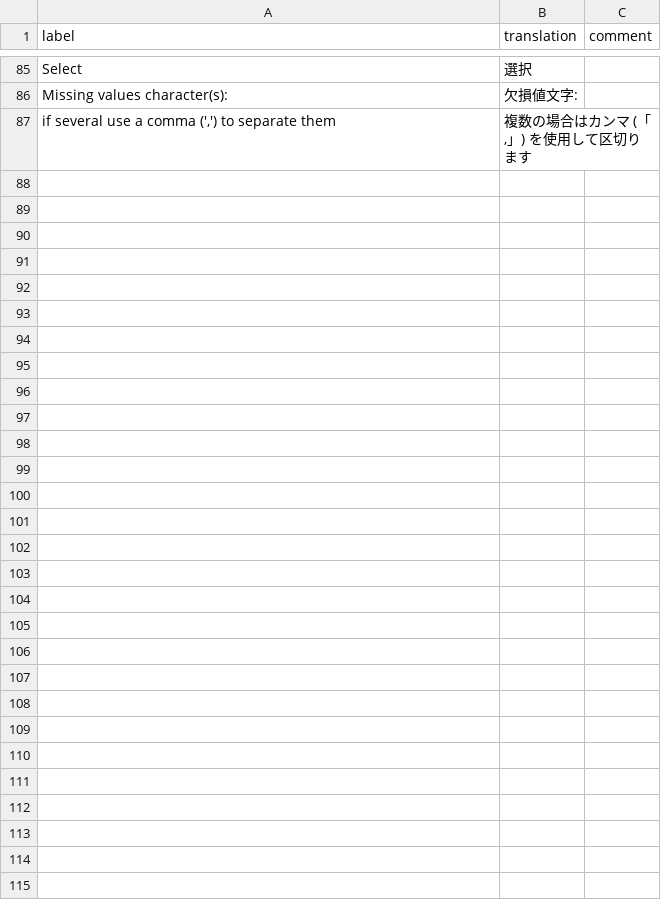
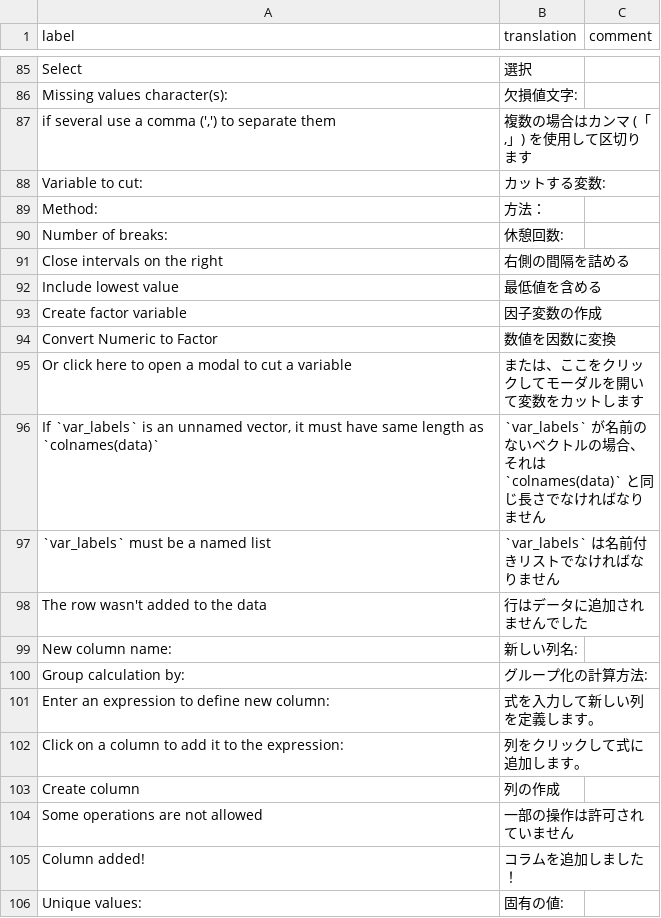
Before and after one commit to dreamRs/datamods, a CSV file: inst/i18n/ja.csv, drawn as a sheet; only a part is shown, gaps mark what is left out; the diff covers the shown part only.

```diff
--- a/inst/i18n/ja.csv
+++ b/inst/i18n/ja.csv
@@ -88 +88,20 @@ label,translation,comment
 "if several use a comma (',') to separate them","複数の場合はカンマ (「,」) を使用して区切ります"
+"Variable to cut:","カットする変数:"
+"Method:","方法："
+"Number of breaks:","休憩回数:"
+"Close intervals on the right","右側の間隔を詰める"
+"Include lowest value","最低値を含める"
+"Create factor variable","因子変数の作成"
+"Convert Numeric to Factor","数値を因数に変換"
+"Or click here to open a modal to cut a variable","または、ここをクリックしてモーダルを開いて変数をカットします"
+"If `var_labels` is an unnamed vector, it must have same length as `colnames(data)`","`var_labels` が名前のないベクトルの場合、それは `colnames(data)` と同じ長さでなければなりません"
+"`var_labels` must be a named list","`var_labels` は名前付きリストでなければなりません"
+"The row wasn't added to the data","行はデータに追加されませんでした"
+"New column name:","新しい列名:"
+"Group calculation by:","グループ化の計算方法:"
+"Enter an expression to define new column:","式を入力して新しい列を定義します。"
+"Click on a column to add it to the expression:","列をクリックして式に追加します。"
+"Create column","列の作成"
+"Some operations are not allowed","一部の操作は許可されていません"
+"Column added!","コラムを追加しました！"
+"Unique values:","固有の値:"
```
Also changed, not shown: 34 added rows elsewhere in this file, inst/i18n/al.csv, inst/i18n/de.csv, 19 other files.
